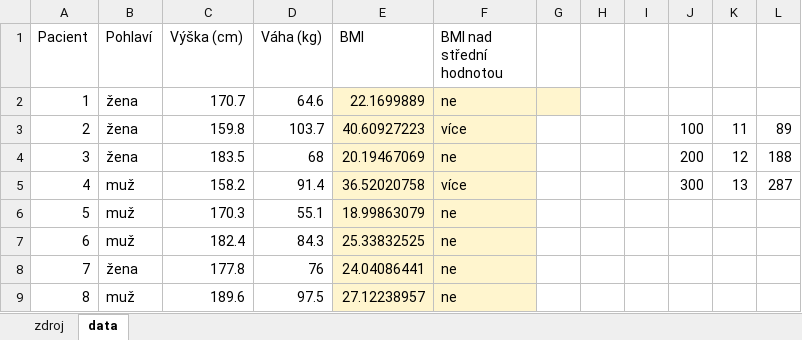
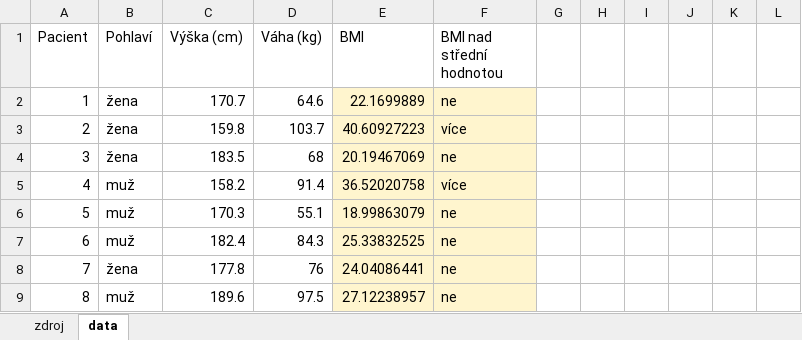
Before and after one commit to vaneceka/BP, an Excel workbook: 23_fb750.xlsx, sheet data, drawn as a sheet; only a part is shown; values as stored, in another font and other column widths than the file's, no borders; the diff names each change by its address in the sheet, - before the commit and + after, or states it on an @@ line.

```diff
--- a/23_fb750.xlsx (sheet data)
+++ b/23_fb750.xlsx (sheet data)
-G2 fill: #FFF5CE
+G2 fill: none
-J3: 100
+J3: (empty)
-K3: 11
+K3: (empty)
-L3: 89
+L3: (empty)
-J4: 200
+J4: (empty)
-K4: 12
+K4: (empty)
-L4: 188
+L4: (empty)
-J5: 300
+J5: (empty)
-K5: 13
+K5: (empty)
-L5: 287
+L5: (empty)
```
Also changed, not shown: 3 other files.
